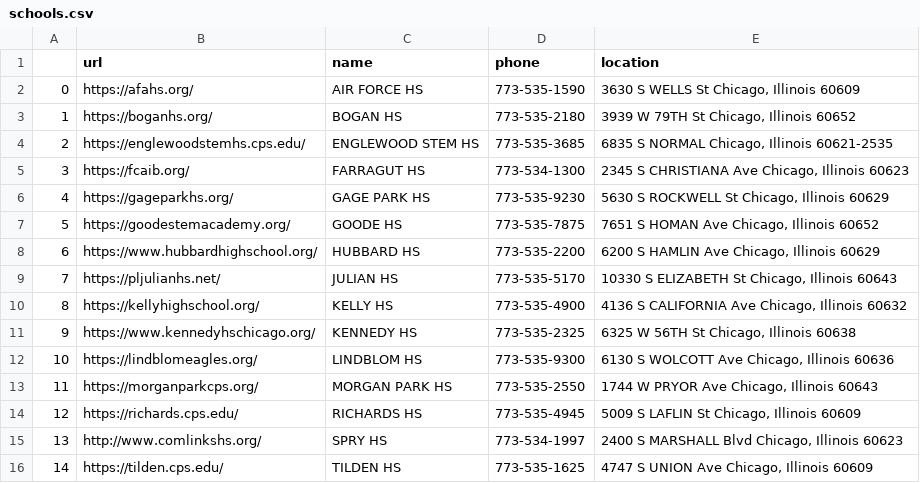
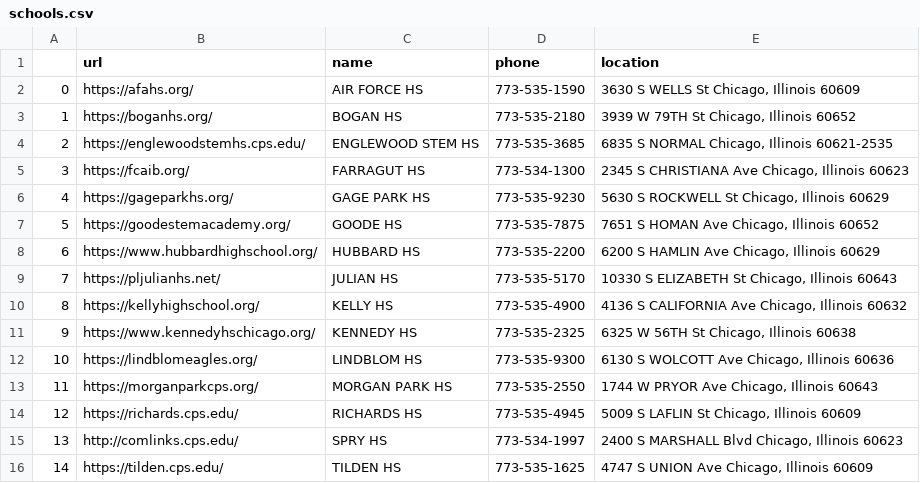
Before and after one commit to incognitofox/cpsn16, a CSV file: public/data/schools.csv, drawn as a sheet.

```diff
--- a/public/data/schools.csv
+++ b/public/data/schools.csv
@@ -14,3 +14,3 @@
 12,https://richards.cps.edu/,RICHARDS HS,773-535-4945,"5009 S LAFLIN St Chicago, Illinois 60609"
-13,http://www.comlinkshs.org/,SPRY HS,773-534-1997,"2400 S MARSHALL Blvd Chicago, Illinois 60623"
+13,http://comlinks.cps.edu/,SPRY HS,773-534-1997,"2400 S MARSHALL Blvd Chicago, Illinois 60623"
 14,https://tilden.cps.edu/,TILDEN HS,773-535-1625,"4747 S UNION Ave Chicago, Illinois 60609"
```
Also changed, not shown: 1 other file.
